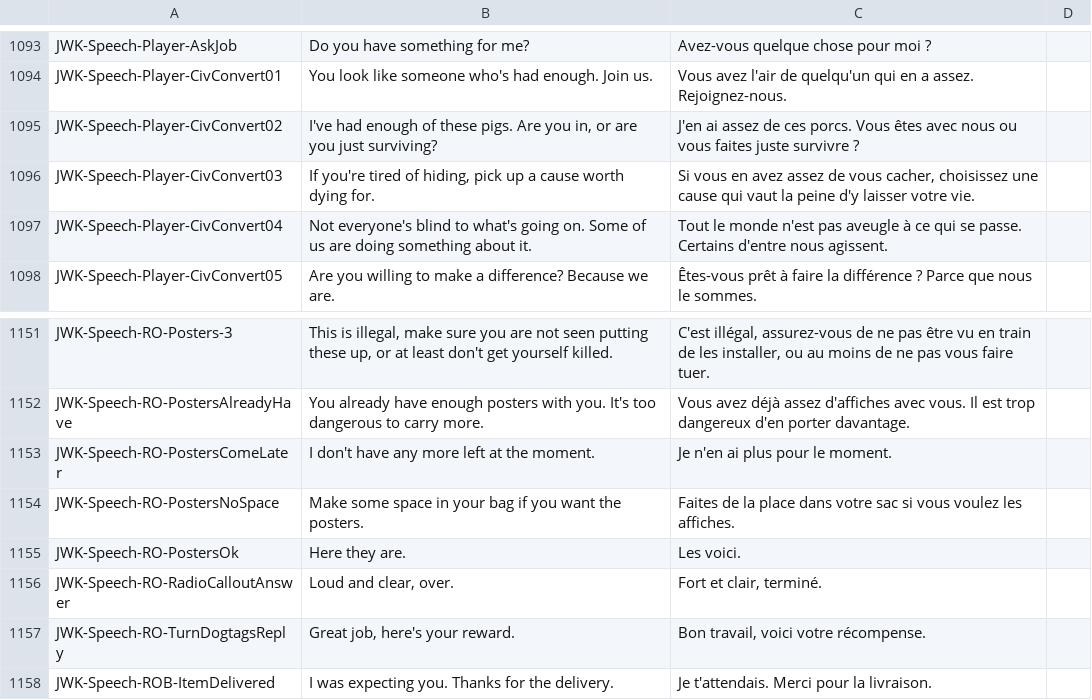
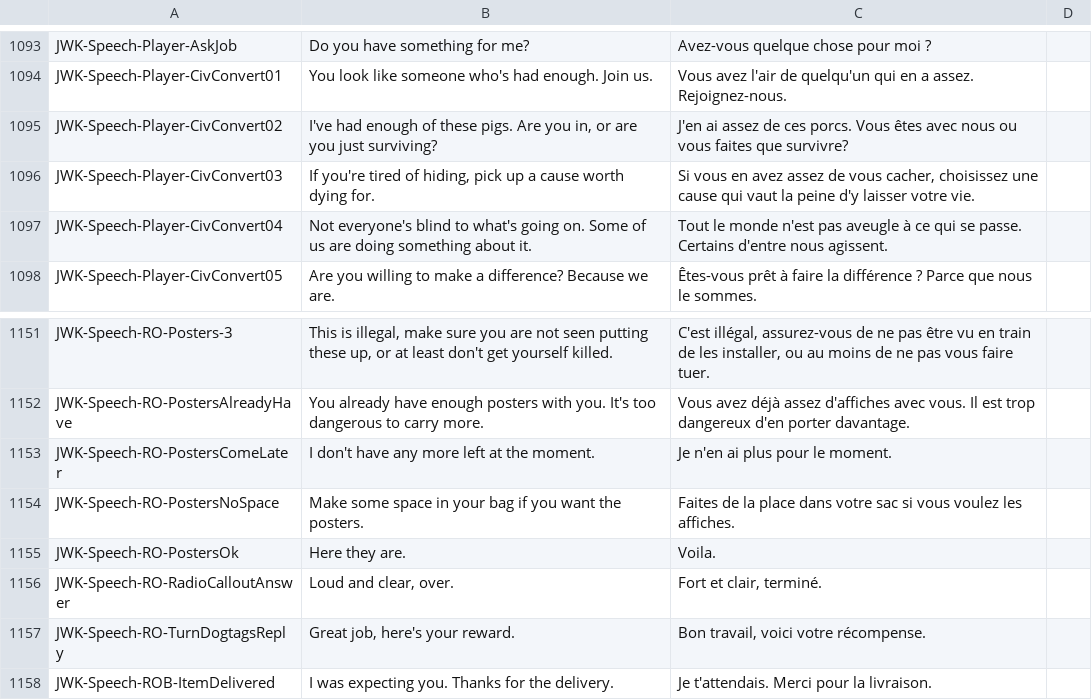
Before and after one commit to JohnnyKerner/FreedomFighters.Contrib, a CSV file: translations/fr_fr-fr.csv, drawn as a sheet; only a part is shown, gaps mark what is left out.

Commit message:
FR_23/12/2025_corrections
Corrections requested in lines 1096 and 1156.

```diff
--- a/translations/fr_fr-fr.csv
+++ b/translations/fr_fr-fr.csv
@@ -1094,3 +1094,3 @@ JWK-Speech-Player-AskJob,Do you have something for me?,Avez-vous quelque chose p
 JWK-Speech-Player-CivConvert01,You look like someone who's had enough. Join us.,Vous avez l'air de quelqu'un qui en a assez. Rejoignez-nous.,
-JWK-Speech-Player-CivConvert02,"I've had enough of these pigs. Are you in, or are you just surviving?",J'en ai assez de ces porcs. Vous êtes avec nous ou vous faites juste survivre ?,
+JWK-Speech-Player-CivConvert02,"I've had enough of these pigs. Are you in, or are you just surviving?",J'en ai assez de ces porcs. Vous êtes avec nous ou vous faites que survivre?,
 JWK-Speech-Player-CivConvert03,"If you're tired of hiding, pick up a cause worth dying for.","Si vous en avez assez de vous cacher, choisissez une cause qui vaut la peine d'y laisser votre vie.",
@@ -1154,3 +1154,3 @@ JWK-Speech-RO-PostersComeLater,I don't have any more left at the moment.,Je n'en
 JWK-Speech-RO-PostersNoSpace,Make some space in your bag if you want the posters.,Faites de la place dans votre sac si vous voulez les affiches.,
-JWK-Speech-RO-PostersOk,Here they are.,Les voici.,
+JWK-Speech-RO-PostersOk,Here they are.,Voila.,
 JWK-Speech-RO-RadioCalloutAnswer,"Loud and clear, over.","Fort et clair, terminé.",
```
